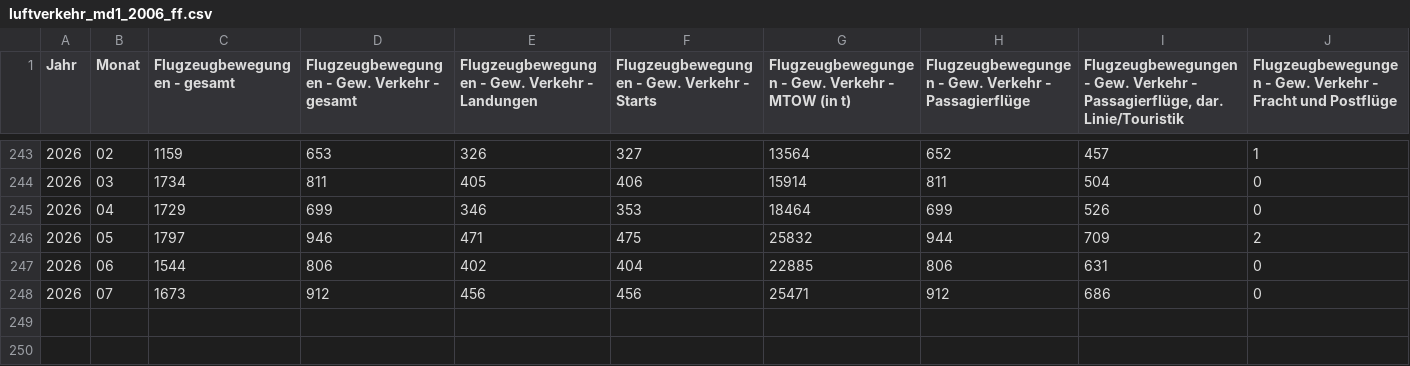
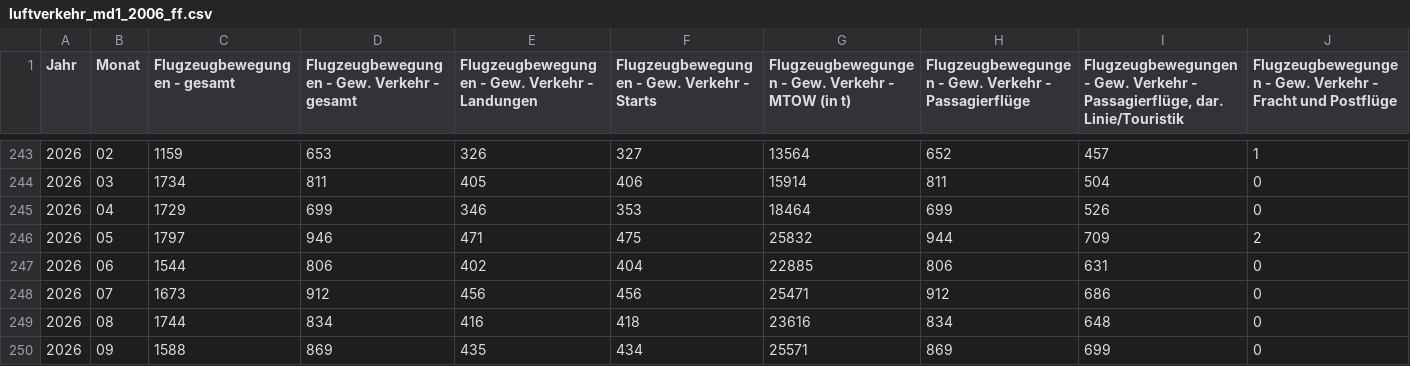
Before and after one commit to kiliankoe/opendata-dresden, a CSV file: data/statistics/luftverkehr_md1_2006_ff.csv, drawn as a sheet; only a part is shown, gaps mark what is left out; rows hold the shown columns only; the diff names each change by its address in the sheet, - before the commit and + after, or states it on an @@ line.

```diff
--- a/data/statistics/luftverkehr_md1_2006_ff.csv
+++ b/data/statistics/luftverkehr_md1_2006_ff.csv
+row 249: 2026 | 08 | 1744 | 834 | 416 | 418 | 23616 | 834 | 648 | 0
+row 250: 2026 | 09 | 1588 | 869 | 435 | 434 | 25571 | 869 | 699 | 0
```
Also changed, not shown: 1 other file.
